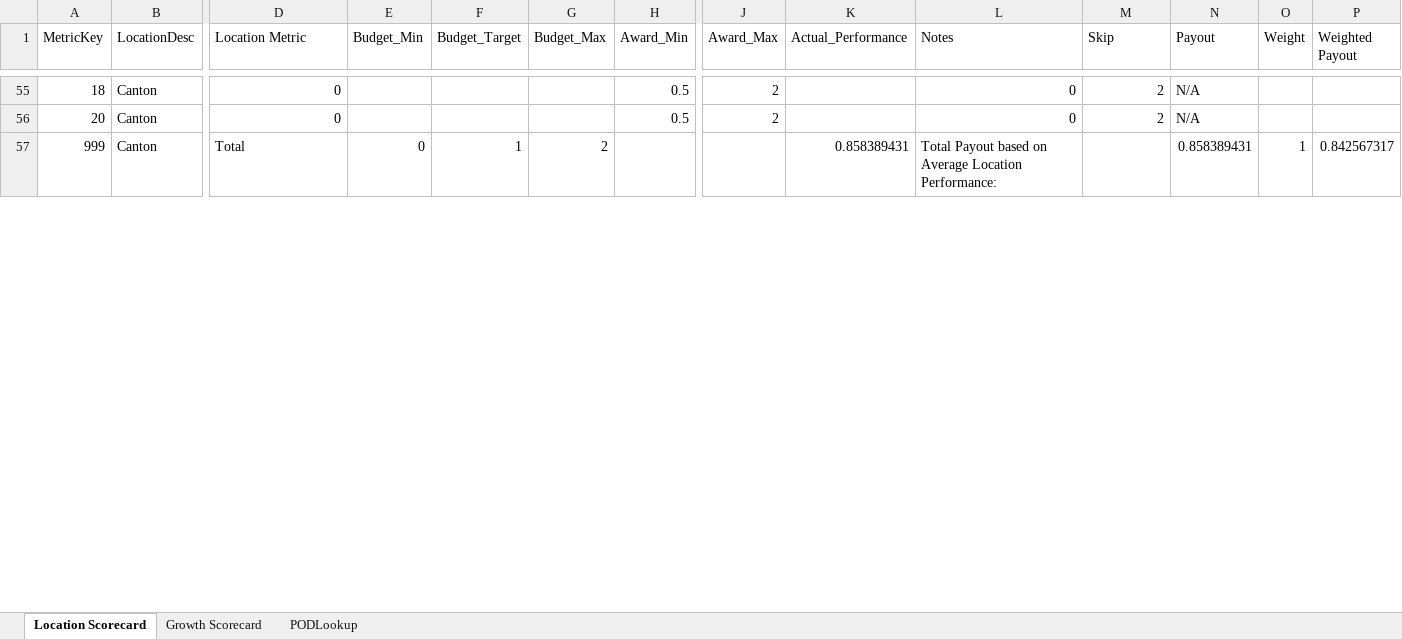
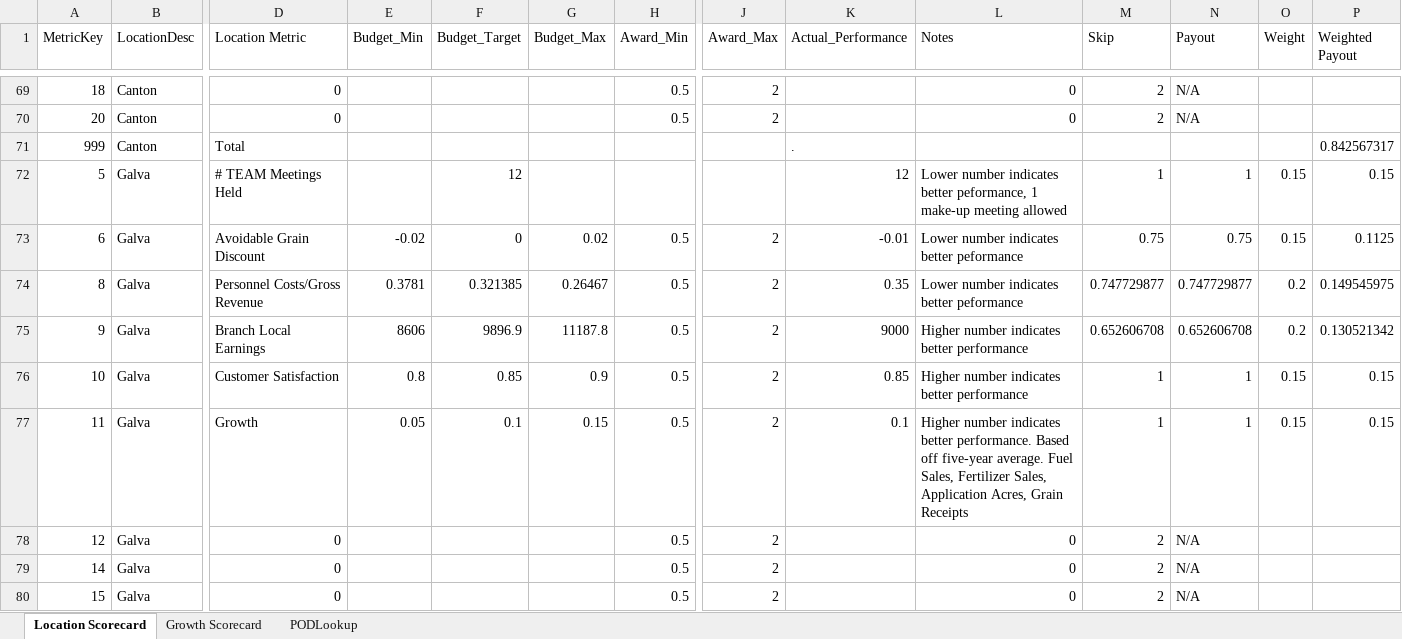
Before and after one commit to mandielyons/logi-dashboard, an Excel workbook: UploadedFiles/Incentive Raw Data-Logi.xlsx, sheet Location Scorecard, drawn as a sheet; only a part is shown, gaps mark what is left out; values as stored, in another font and other column widths than the file's, no borders; addresses are those after the commit; rows hold the shown columns only; the diff covers the shown part only; the diff names each change by its address in the sheet, - before the commit and + after, or states it on an @@ line.

Commit message:
Incentive Scorecard changes; remove totals and other cosmetic items

```diff
--- a/UploadedFiles/Incentive Raw Data-Logi.xlsx (sheet Location Scorecard)
+++ b/UploadedFiles/Incentive Raw Data-Logi.xlsx (sheet Location Scorecard)
-E71 (Budget_Min): 0
+E71 (Budget_Min): (empty)
-F71 (Budget_Target): 1
+F71 (Budget_Target): (empty)
-G71 (Budget_Max): 2
+G71 (Budget_Max): (empty)
-K71 (Actual_Performance): 0.858389431
+K71 (Actual_Performance): .
-L71 (Notes): Total Payout based on Average Location Performance:
+L71 (Notes): (empty)
-N71 (Payout): 0.858389431
+N71 (Payout): (empty)
-O71 (Weight): 1
+O71 (Weight): (empty)
+row 72: 5 | Galva | # TEAM Meetings Held |  | 12 |  |  |  | 12 | Lower number indicates better peformance, 1 make-up meeting allowed | 1 | 1 | 0.15 | 0.15
+row 73: 6 | Galva | Avoidable Grain Discount | -0.02 | 0 | 0.02 | 0.5 | 2 | -0.01 | Lower number indicates better peformance | 0.75 | 0.75 | 0.15 | 0.1125
+row 74: 8 | Galva | Personnel Costs/Gross Revenue | 0.3781 | 0.321385 | 0.26467 | 0.5 | 2 | 0.35 | Lower number indicates better peformance | 0.747729877 | 0.747729877 | 0.2 | 0.149545975
+row 75: 9 | Galva | Branch Local Earnings | 8606 | 9896.9 | 11187.8 | 0.5 | 2 | 9000 | Higher number indicates better performance | 0.652606708 | 0.652606708 | 0.2 | 0.130521342
+row 76: 10 | Galva | Customer Satisfaction | 0.8 | 0.85 | 0.9 | 0.5 | 2 | 0.85 | Higher number indicates better performance | 1 | 1 | 0.15 | 0.15
+row 77: 11 | Galva | Growth | 0.05 | 0.1 | 0.15 | 0.5 | 2 | 0.1 | Higher number indicates better performance. Based off five-year average. Fuel Sales, Fertilizer Sales, Application Acres, Grain Receipts | 1 | 1 | 0.15 | 0.15
+row 78: 12 | Galva | 0 |  |  |  | 0.5 | 2 |  | 0 | 2 | N/A
+row 79: 14 | Galva | 0 |  |  |  | 0.5 | 2 |  | 0 | 2 | N/A
+row 80: 15 | Galva | 0 |  |  |  | 0.5 | 2 |  | 0 | 2 | N/A
```
Also changed, not shown: 19 added rows and 152 edited cells elsewhere in this sheet, 1 other file.
